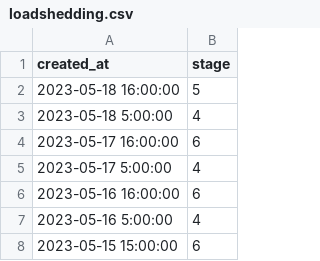
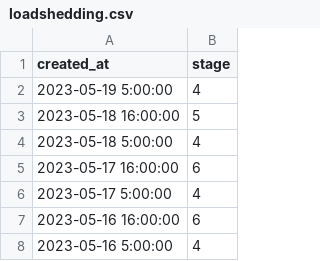
Before and after one commit to sixhobbits/unofficialeskom.com, a CSV file: loadshedding.csv, drawn as a sheet; only a part is shown; the shorter side is filled out with more unchanged rows.

Commit message:
update

```diff
--- a/loadshedding.csv
+++ b/loadshedding.csv
@@ -1,2 +1,3 @@
 "created_at","stage"
+"2023-05-19 5:00:00","4"
 "2023-05-18 16:00:00","5"
```
